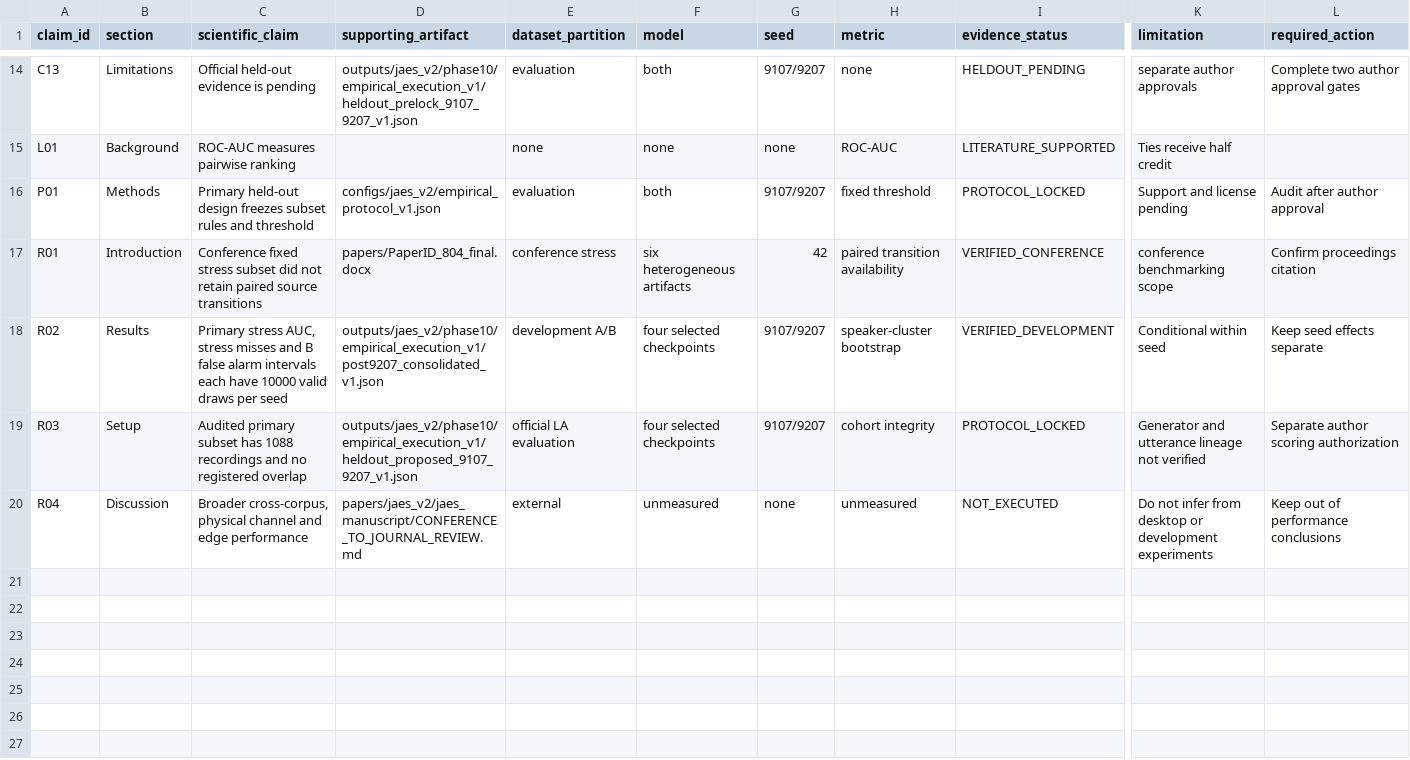
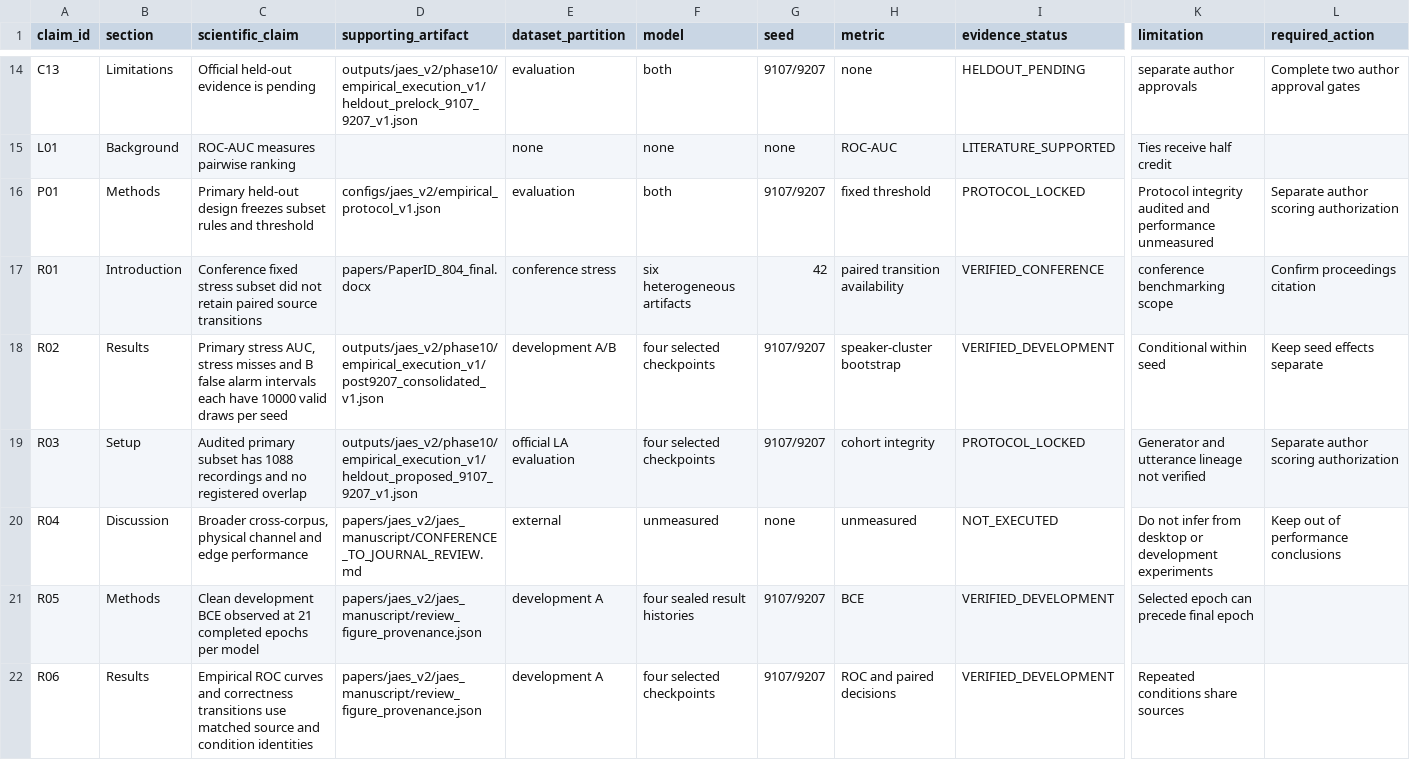
Before and after one commit to datweb07/audio-deepfake-mobilenet-lstm, a CSV file: papers/jaes_v2/jaes_manuscript/claim_evidence_map.csv, drawn as a sheet; only a part is shown, gaps mark what is left out; rows hold the shown columns only; the diff names each change by its address in the sheet, - before the commit and + after, or states it on an @@ line.

Commit message:
feat(manuscript): finalize single-column review draft for supervisor and complete dual-layout JAES LaTeX package

```diff
--- a/papers/jaes_v2/jaes_manuscript/claim_evidence_map.csv
+++ b/papers/jaes_v2/jaes_manuscript/claim_evidence_map.csv
-K16 (limitation): Support and license pending
+K16 (limitation): Protocol integrity audited and performance unmeasured
-L16 (required_action): Audit after author approval
+L16 (required_action): Separate author scoring authorization
+row 21: R05 | Methods | Clean development BCE observed at 21 completed epochs per model | papers/jaes_v2/jaes_manuscript/review_figure_provenance.json | development A | four sealed result histories | 9107/9207 | BCE | VERIFIED_DEVELOPMENT | Selected epoch can precede final epoch
+row 22: R06 | Results | Empirical ROC curves and correctness transitions use matched source and condition identities | papers/jaes_v2/jaes_manuscript/review_figure_provenance.json | development A | four selected checkpoints | 9107/9207 | ROC and paired decisions | VERIFIED_DEVELOPMENT | Repeated conditions share sources
```
Also changed, not shown: 20 other files.
